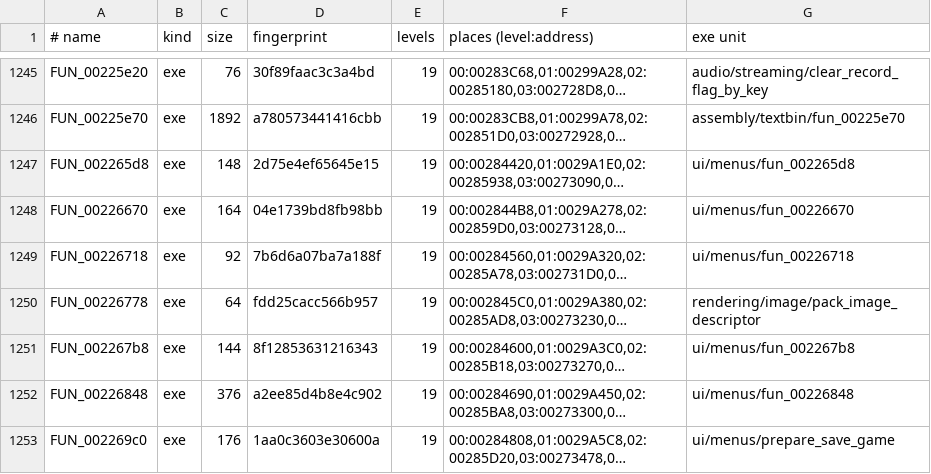
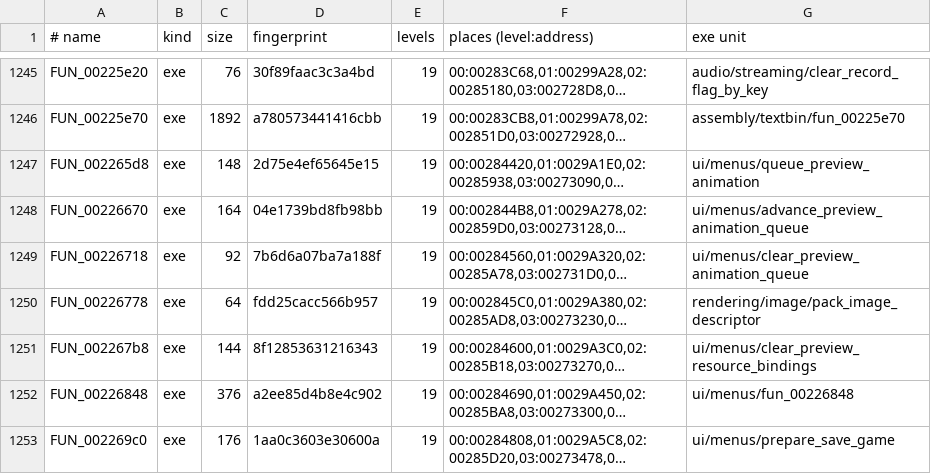
Before and after one commit to llesieur99/Lombyte, a TSV file: config/overlays/us/functions.tsv, drawn as a sheet; only a part is shown, gaps mark what is left out; long unchanged cells end in …; the diff names each change by its address in the sheet, - before the commit and + after, or states it on an @@ line.

Commit message:
decomp: improve resident menu resources and rendering (#70)
Co-authored-by: Ben Perry <7693062+ben-perry@users.noreply.github.com>

```diff
--- a/config/overlays/us/functions.tsv
+++ b/config/overlays/us/functions.tsv
-G1247 (exe unit): ui/menus/fun_002265d8
+G1247 (exe unit): ui/menus/queue_preview_animation
-G1248 (exe unit): ui/menus/fun_00226670
+G1248 (exe unit): ui/menus/advance_preview_animation_queue
-G1249 (exe unit): ui/menus/fun_00226718
+G1249 (exe unit): ui/menus/clear_preview_animation_queue
-G1251 (exe unit): ui/menus/fun_002267b8
+G1251 (exe unit): ui/menus/clear_preview_resource_bindings
```
Also changed, not shown: 41 other files.
